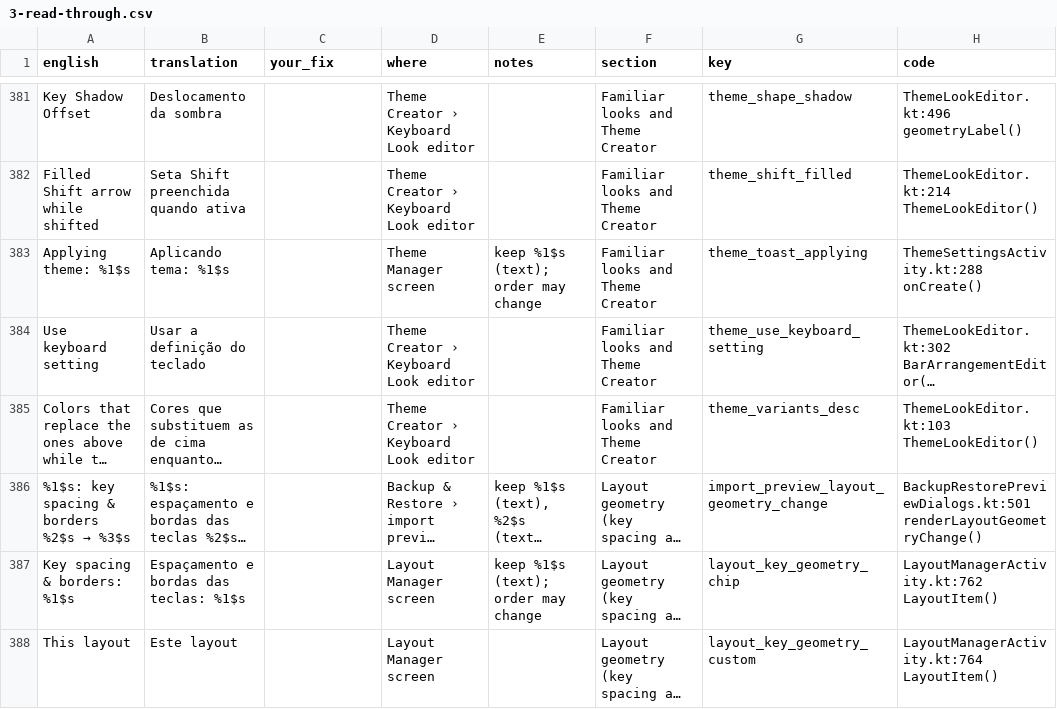
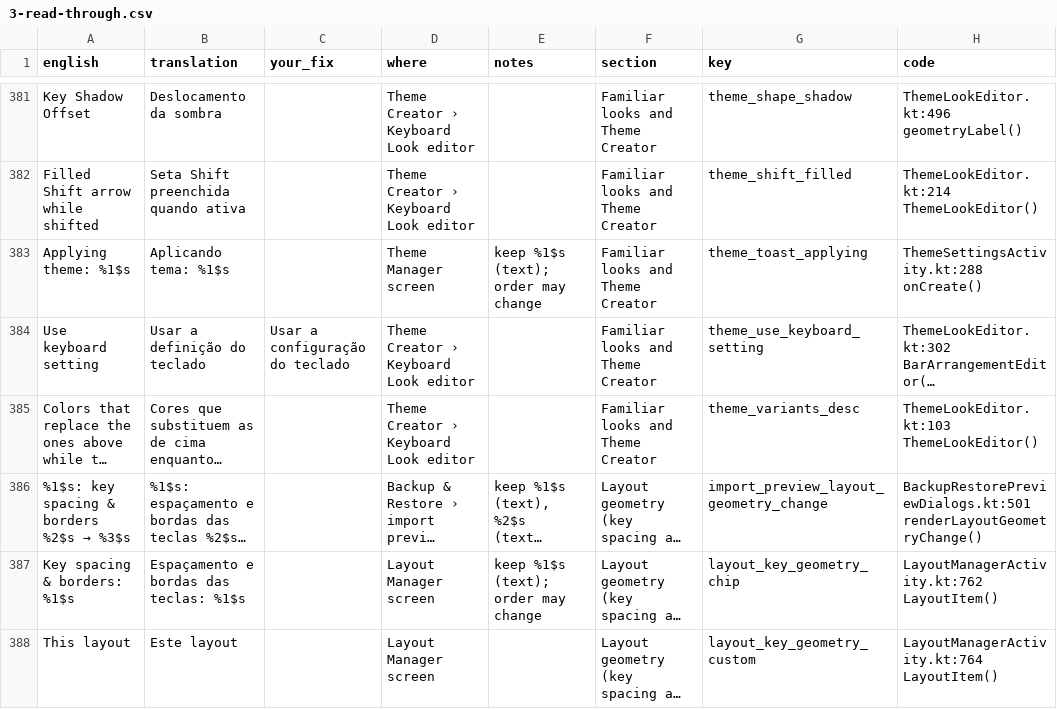
Before and after one commit to tribixbite/CleverKeys, a CSV file: docs/i18n/review/2026-11/pt/3-read-through.csv, drawn as a sheet; only a part is shown, gaps mark what is left out; long unchanged cells end in …; the diff covers the shown part only; the diff names each change by its address in the sheet, - before the commit and + after, or states it on an @@ line.

Commit message:
fix(i18n): AI review of the strings added since 2026-09-29 — cs, de, es, fr, it, nl, pl, pt
Filled review sheets (docs/i18n/review/2026-11/<locale>/) imported with
scripts/export_translation_review.py --import; every cell passed the placeholder,
literal-%, length, glossary and register checks. Model review, not the native-speaker
review of todo item 10 / M2. Notable: every locale had dropped the last sentence of
dict_word_too_long_for_swipe_msg; fr glissement→glissé (9); pt-PT leaks → pt-BR (12);
nl input_capitalize_i_desc meaning; de Design→Theme; es/it usted/dangling-adjective fixes.

— Fable 5.1

```diff
--- a/docs/i18n/review/2026-11/pt/3-read-through.csv
+++ b/docs/i18n/review/2026-11/pt/3-read-through.csv
-C384 (your_fix): (empty)
+C384 (your_fix): Usar a configuração do teclado
```
Also changed, not shown: 20 edited cells elsewhere in this file, docs/i18n/review/2026-11/cs/2-check.csv, docs/i18n/review/2026-11/de/3-read-through.csv, 23 other files.
